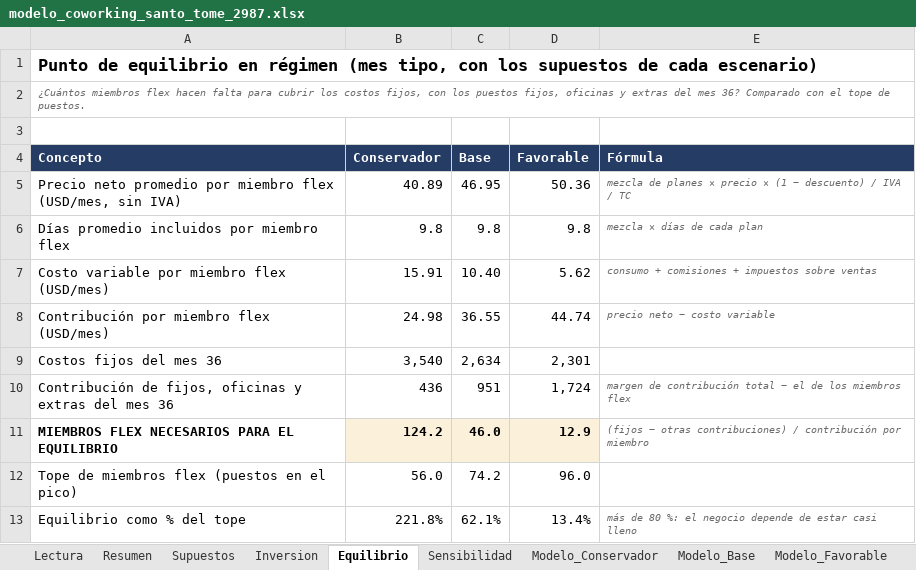
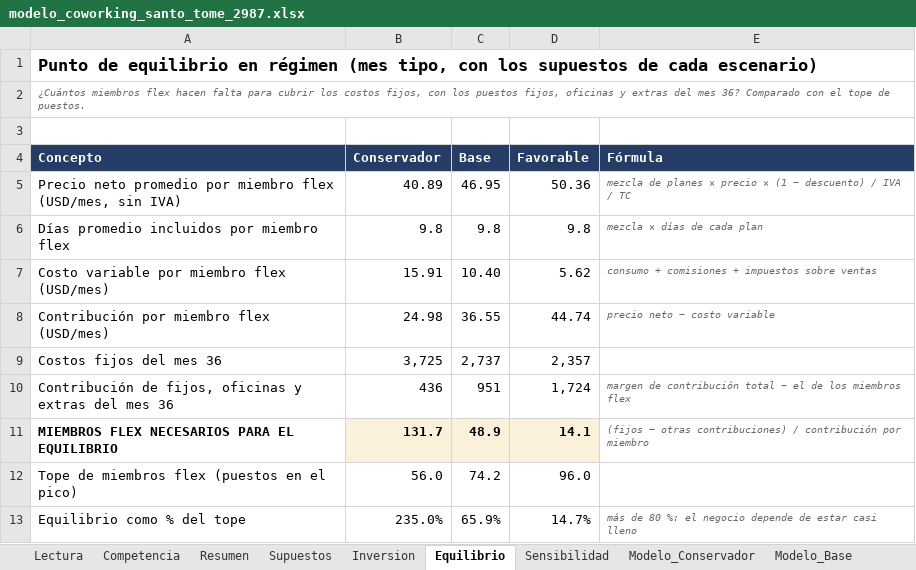
Before and after one commit to behindthemask27y/Claudetest, an Excel workbook: coworking/modelo_coworking_santo_tome_2987.xlsx, sheet Equilibrio, drawn as a sheet; values as stored, in another font and other column widths than the file's, no borders; the diff names each change by its address in the sheet, - before the commit and + after, or states it on an @@ line.

```diff
--- a/coworking/modelo_coworking_santo_tome_2987.xlsx (sheet Equilibrio)
+++ b/coworking/modelo_coworking_santo_tome_2987.xlsx (sheet Equilibrio)
+sheet tab: Competencia
-B9 (Conservador): 3,540
+B9 (Conservador): 3,725
-C9 (Base): 2,634
+C9 (Base): 2,737
-D9 (Favorable): 2,301
+D9 (Favorable): 2,357
-B11 (Conservador): 124.2
+B11 (Conservador): 131.7
-C11 (Base): 46.0
+C11 (Base): 48.9
-D11 (Favorable): 12.9
+D11 (Favorable): 14.1
-B13 (Conservador): 221.8%
+B13 (Conservador): 235.0%
-C13 (Base): 62.1%
+C13 (Base): 65.9%
-D13 (Favorable): 13.4%
+D13 (Favorable): 14.7%
```
Also changed, not shown: sheet Modelo_Favorable, sheet Modelo_Conservador, sheet Modelo_Base, sheet Lectura, sheet Sensibilidad, sheet Supuestos, 4 more sheets, formulas that keep their value, 4 other files.
